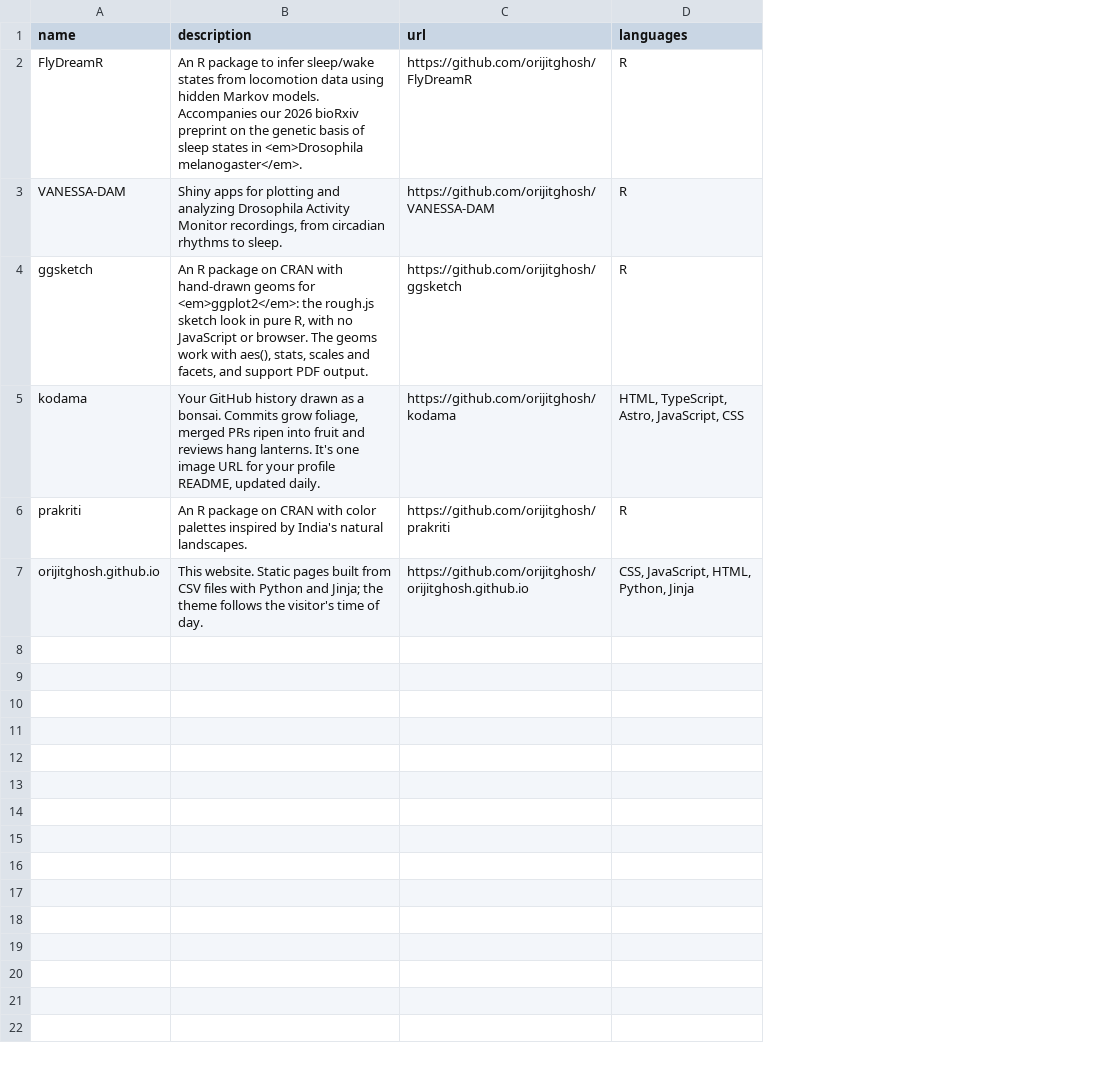
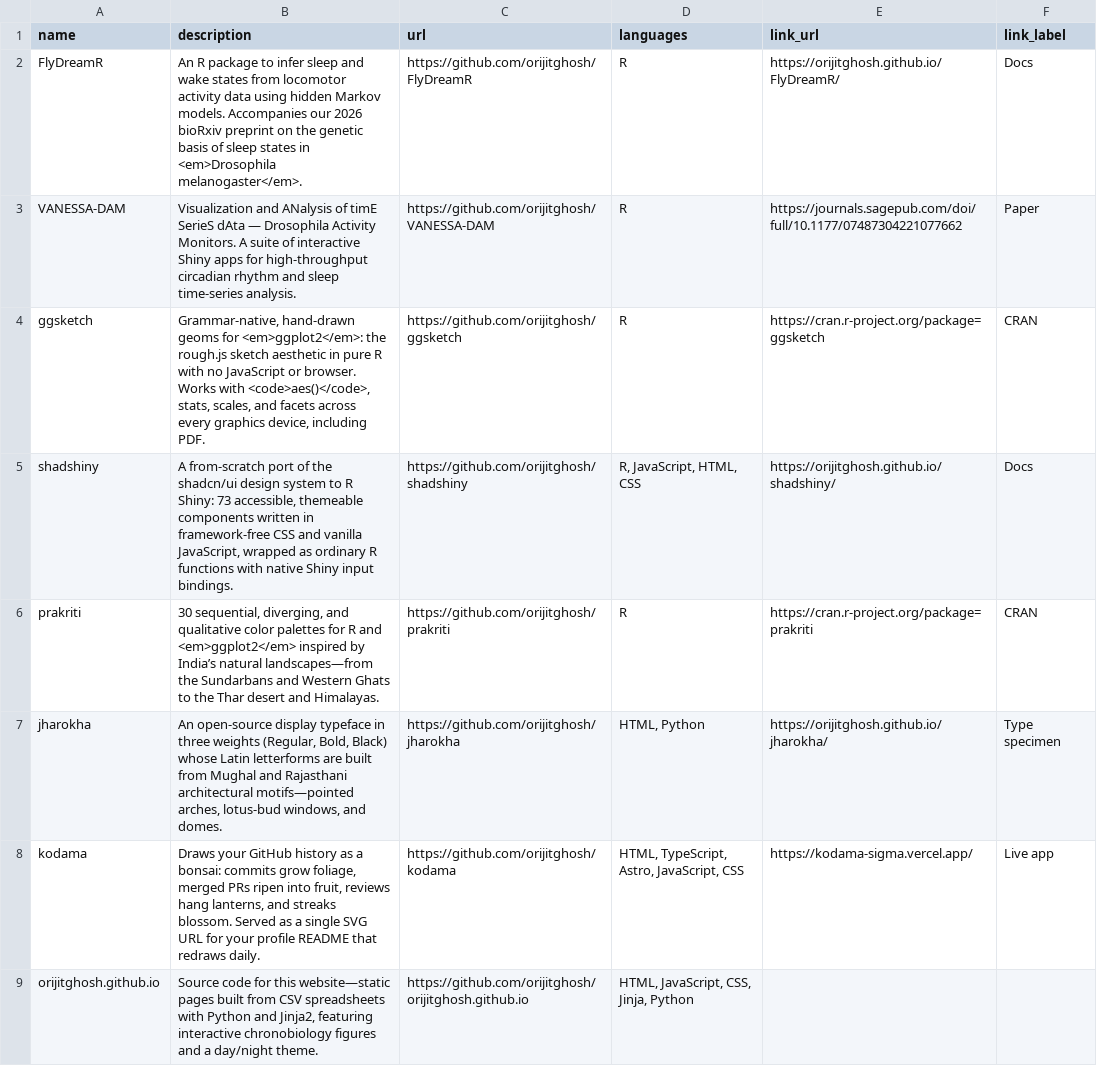
Before and after one commit to orijitghosh/orijitghosh.github.io, a CSV file: data/repositories.csv, drawn as a sheet; removed rows and columns are numbered as before the commit, all else as after; the diff names each change by its address in the sheet, - before the commit and + after, or states it on an @@ line.

Commit message:
Redesign site with a warmer layout and update repositories

```diff
--- a/data/repositories.csv
+++ b/data/repositories.csv
+column E (link_url), rows 2-4: https://orijitghosh.github.io/FlyDreamR/ | https://journals.sagepub.com/doi/full/10.1177/07487304221077662 | https://cran.r-project.org/package=ggsketch; row 8: https://kodama-sigma.vercel.app/
+column F (link_label), rows 2-4: Docs | Paper | CRAN; row 8: Live app
-B2 (description): …to infer sleep/wake states from locomotion data using…
+B2 (description): …to infer sleep and wake states from locomotor activity data using…
-B3 (description): Shiny apps for plotting and analyzing Drosophila Activity Monitor recordings, from circadian rhythms to sleep.
+B3 (description): Visualization and ANalysis of timE SerieS dAta — Drosophila Activity Monitors. A suite of interactive Shiny apps for high-throughput circadian rhythm and sleep time-series analysis.
-B4 (description): An R package on CRAN with hand-drawn geoms for <em>ggplot2</em>: the rough.js sketch look in pure R, with no JavaScript or browser. The geoms work with aes(), stats, scales and facets, and support PDF output.
+B4 (description): Grammar-native, hand-drawn geoms for <em>ggplot2</em>: the rough.js sketch aesthetic in pure R with no JavaScript or browser. Works with <code>aes()</code>, stats, scales, and facets across every graphics device, including PDF.
+row 5: shadshiny | A from-scratch port of the shadcn/ui design system to R Shiny: 73 accessible, themeable components written in framework-free CSS and vanilla JavaScript, wrapped as ordinary R functions with native Shiny input bindings. | https://github.com/orijitghosh/shadshiny | R, JavaScript, HTML, CSS | https://orijitghosh.github.io/shadshiny/ | Docs
+row 6: prakriti | 30 sequential, diverging, and qualitative color palettes for R and <em>ggplot2</em> inspired by India’s natural landscapes—from the Sundarbans and Western Ghats to the Thar desert and Himalayas. | https://github.com/orijitghosh/prakriti | R | https://cran.r-project.org/package=prakriti | CRAN
+row 7: jharokha | An open-source display typeface in three weights (Regular, Bold, Black) whose Latin letterforms are built from Mughal and Rajasthani architectural motifs—pointed arches, lotus-bud windows, and domes. | https://github.com/orijitghosh/jharokha | HTML, Python | https://orijitghosh.github.io/jharokha/ | Type specimen
-B8 (description): Your GitHub history drawn as a bonsai. Commits grow foliage, merged PRs ripen into fruit and reviews hang lanterns. It's one image URL for your profile README, updated daily.
+B8 (description): Draws your GitHub history as a bonsai: commits grow foliage, merged PRs ripen into fruit, reviews hang lanterns, and streaks blossom. Served as a single SVG URL for your profile README that redraws daily.
-row 6: prakriti | An R package on CRAN with color palettes inspired by India's natural landscapes. | https://github.com/orijitghosh/prakriti | R
-B9 (description): This website. Static pages built from CSV files with Python and Jinja; the theme follows the visitor's time of day.
+B9 (description): Source code for this website—static pages built from CSV spreadsheets with Python and Jinja2, featuring interactive chronobiology figures and a day/night theme.
-D9 (languages): CSS, JavaScript, HTML, Python, Jinja
+D9 (languages): HTML, JavaScript, CSS, Jinja, Python
```
Also changed, not shown: data/publications.csv, 22 other files.
